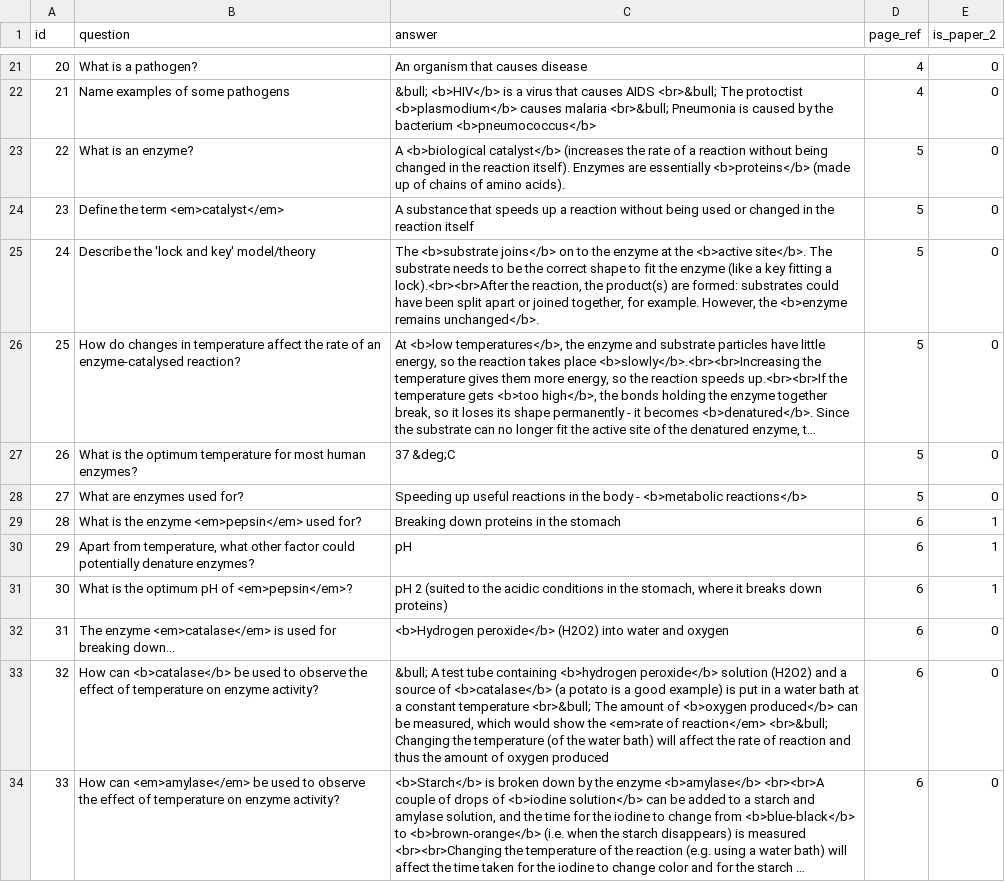
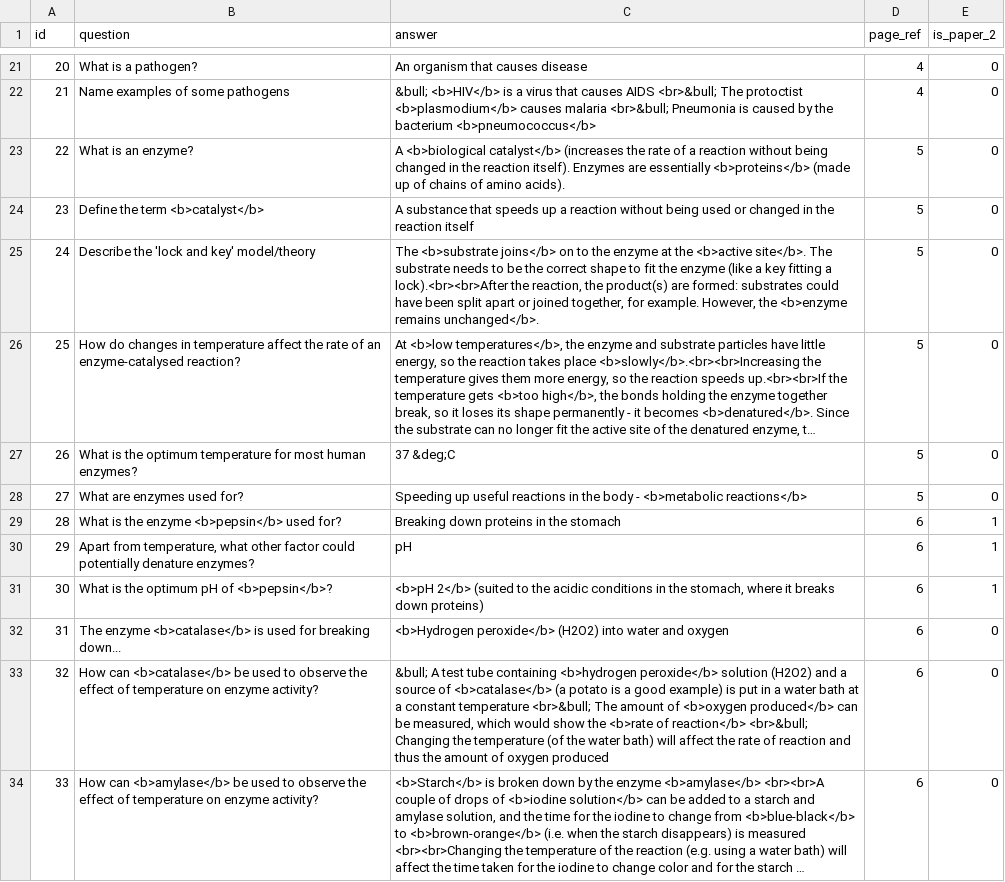
Before and after one commit to FarbodSalamat-Zadeh/FlashcardsApp, a CSV file: app/src/main/assets/bio_edexcel-igcse_1-organisms.csv, drawn as a sheet; only a part is shown, gaps mark what is left out; long unchanged cells end in …; the diff covers the shown part only; the diff names each change by its address in the sheet, - before the commit and + after, or states it on an @@ line.

```diff
--- a/app/src/main/assets/bio_edexcel-igcse_1-organisms.csv
+++ b/app/src/main/assets/bio_edexcel-igcse_1-organisms.csv
-B24 (question): Define the term <em>catalyst</em>
+B24 (question): Define the term <b>catalyst</b>
-B29 (question): What is the enzyme <em>pepsin</em> used for?
+B29 (question): What is the enzyme <b>pepsin</b> used for?
-B31 (question): What is the optimum pH of <em>pepsin</em>?
+B31 (question): What is the optimum pH of <b>pepsin</b>?
-C31 (answer): pH 2 (suited to…
+C31 (answer): <b>pH 2</b> (suited to…
-B32 (question): The enzyme <em>catalase</em> is used…
+B32 (question): The enzyme <b>catalase</b> is used…
-C33 (answer): …show the <em>rate of reaction</em> <br>&bull; Changing…
+C33 (answer): …show the <b>rate of reaction</b> <br>&bull; Changing…
-B34 (question): How can <em>amylase</em> be used…
+B34 (question): How can <b>amylase</b> be used…
```
Also changed, not shown: 9 edited cells elsewhere in this file, app/src/main/assets/bio_edexcel-igcse_2-nutrition.csv, app/src/main/assets/bio_edexcel-igcse_9-resources.csv, 7 other files.
